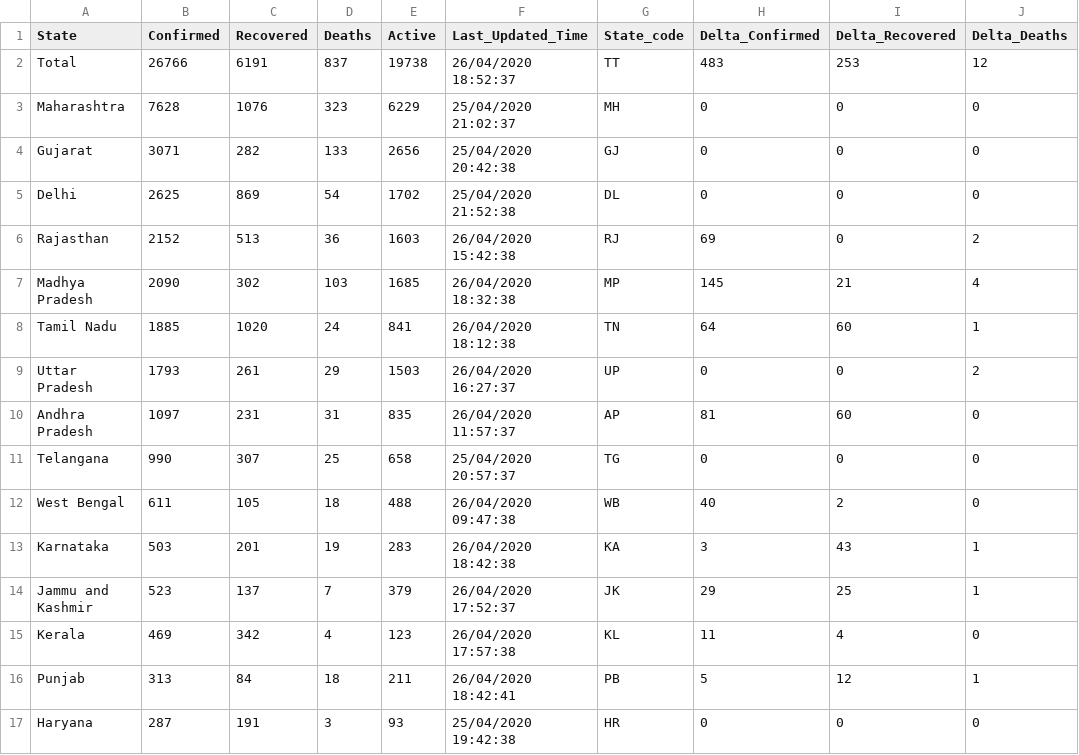
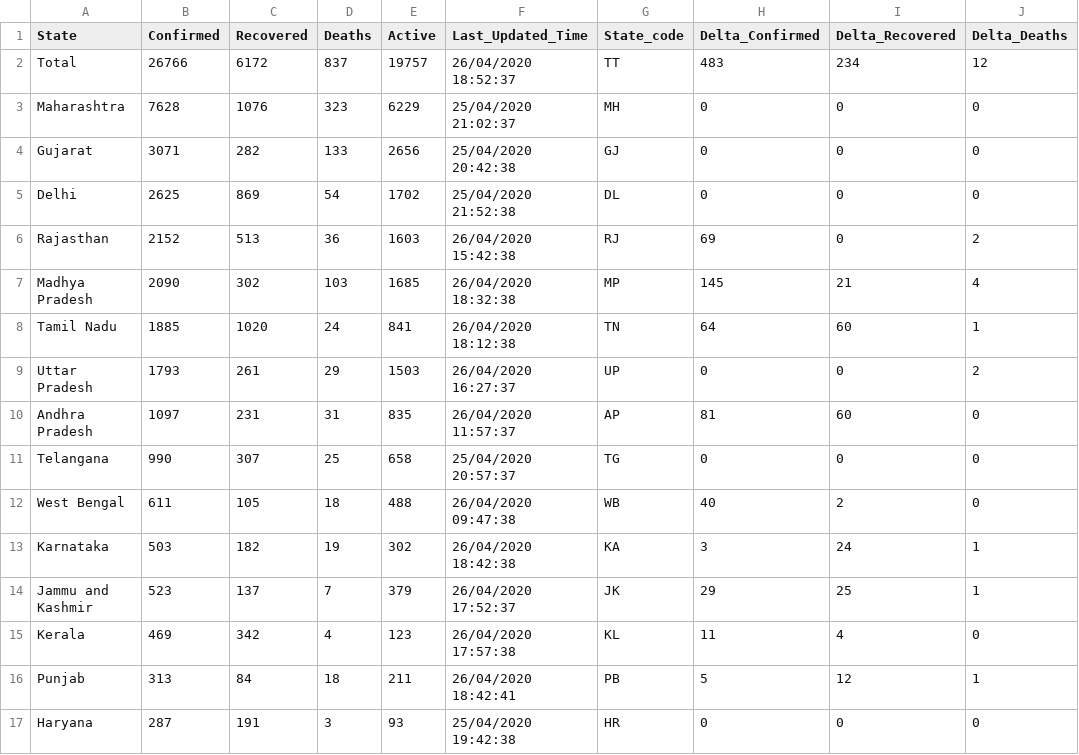
Before and after one commit to wanderingcoderr/api, a CSV file: csv/2020-04-26/state_wise.csv, drawn as a sheet; only a part is shown; the diff names each change by its address in the sheet, - before the commit and + after, or states it on an @@ line.

```diff
--- a/csv/2020-04-26/state_wise.csv
+++ b/csv/2020-04-26/state_wise.csv
-C2 (Recovered): 6191
+C2 (Recovered): 6172
-E2 (Active): 19738
+E2 (Active): 19757
-I2 (Delta_Recovered): 253
+I2 (Delta_Recovered): 234
-C13 (Recovered): 201
+C13 (Recovered): 182
-E13 (Active): 283
+E13 (Active): 302
-I13 (Delta_Recovered): 43
+I13 (Delta_Recovered): 24
```
Also changed, not shown: csv/2020-04-26/death_and_recovered.csv, csv/2020-04-26/death_and_recovered2.csv, 7 other files.
